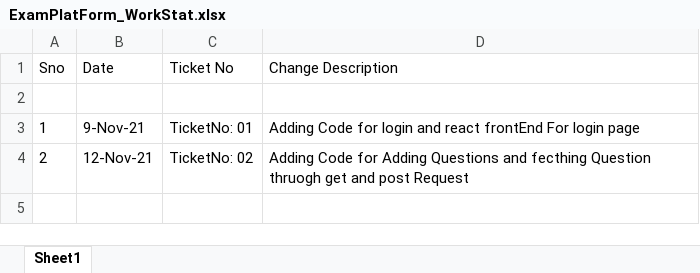
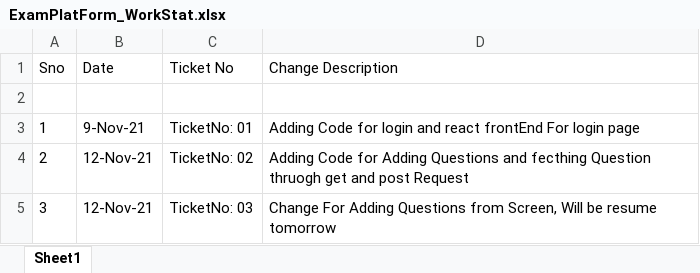
Before and after one commit to SK7742/ExamPlatform, an Excel workbook: ExamPlatForm_WorkStat.xlsx, sheet Sheet1, drawn as a sheet; values as stored, in another font and other column widths than the file's, no borders; the diff names each change by its address in the sheet, - before the commit and + after, or states it on an @@ line.

Commit message:
ChangeFor: Ticket-03

```diff
--- a/ExamPlatForm_WorkStat.xlsx (sheet Sheet1)
+++ b/ExamPlatForm_WorkStat.xlsx (sheet Sheet1)
+row 5: 3 | 12-Nov-21 | TicketNo: 03 | Change For Adding Questions from Screen, Will be resume tomorrow
```
Also changed, not shown: 9 other files.
